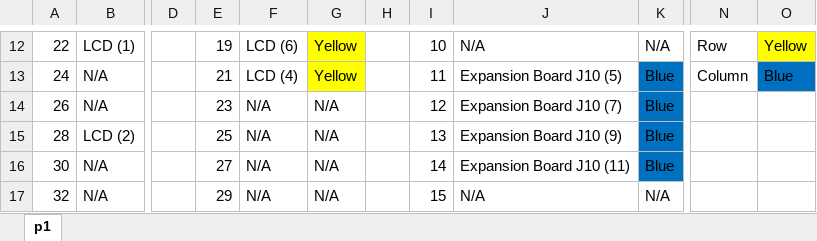
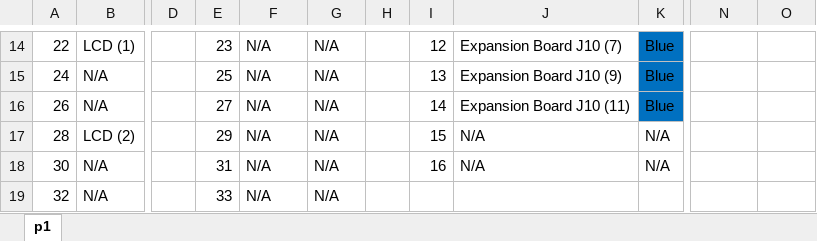
Before and after one commit to bbushnell95/Lab2, an Excel workbook: Connections_Table.xlsx, sheet p1, drawn as a sheet; only a part is shown, gaps mark what is left out; values as stored, in another font and other column widths than the file's, no borders; addresses are those after the commit; the diff covers the shown part only; the diff names each change by its address in the sheet, - before the commit and + after, or states it on an @@ line.

```diff
--- a/Connections_Table.xlsx (sheet p1)
+++ b/Connections_Table.xlsx (sheet p1)
-E14: 19
+E14: 23
-F14: LCD (6)
+F14: N/A
-G14:G15: Yellow
+G14:G15: N/A
-G14:G15 fill: #FFFF00
+G14:G15 fill: none
-I14: 10
+I14: 12
-J14: N/A
+J14: Expansion Board J10 (7)
-K14: N/A
+K14: Blue
-K14 fill: none
+K14 fill: #0070C0
-N14: Row
+N14: (empty)
-O14: Yellow
+O14: (empty)
-O14 fill: #FFFF00
+O14 fill: none
-E15: 21
+E15: 25
-F15: LCD (4)
+F15: N/A
-I15: 11
+I15: 13
-J15: Expansion Board J10 (5)
+J15: Expansion Board J10 (9)
-N15: Column
+N15: (empty)
-O15: Blue
+O15: (empty)
-O15 fill: #0070C0
+O15 fill: none
-E16: 23
+E16: 27
-I16: 12
+I16: 14
-J16: Expansion Board J10 (7)
+J16: Expansion Board J10 (11)
-E17: 25
+E17: 29
-I17: 13
+I17: 15
-J17: Expansion Board J10 (9)
+J17: N/A
-K17:K18: Blue
+K17:K18: N/A
-K17:K18 fill: #0070C0
+K17:K18 fill: none
-E18: 27
+E18: 31
-I18: 14
+I18: 16
-J18: Expansion Board J10 (11)
+J18: N/A
-E19: 29
+E19: 33
-I19: 15
+I19: (empty)
-J19: N/A
+J19: (empty)
-K19: N/A
+K19: (empty)
```
Also changed, not shown: 2 added rows, 2 removed rows, 35 edited cells and cell formats elsewhere in this sheet, formulas that keep their value.
